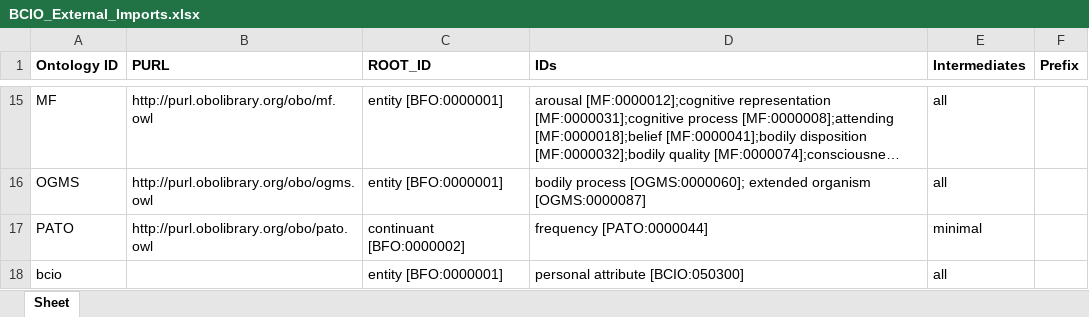
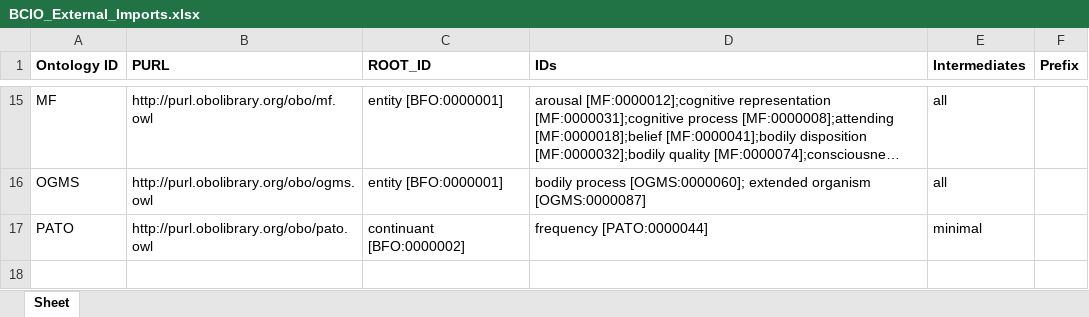
Before and after one commit to b-gehrke/BCIO, an Excel workbook: Upper Level BCIO/inputs/BCIO_External_Imports.xlsx, sheet Sheet, drawn as a sheet; only a part is shown, gaps mark what is left out; long unchanged cells end in …; values as stored, in another font and other column widths than the file's, no borders; the diff names each change by its address in the sheet, - before the commit and + after, or states it on an @@ line.

Commit message:
Updating BCIO_External_Imports.xlsx

```diff
--- a/Upper Level BCIO/inputs/BCIO_External_Imports.xlsx (sheet Sheet)
+++ b/Upper Level BCIO/inputs/BCIO_External_Imports.xlsx (sheet Sheet)
-row 18: bcio |  | entity [BFO:0000001] | personal attribute [BCIO:050300] | all
```
